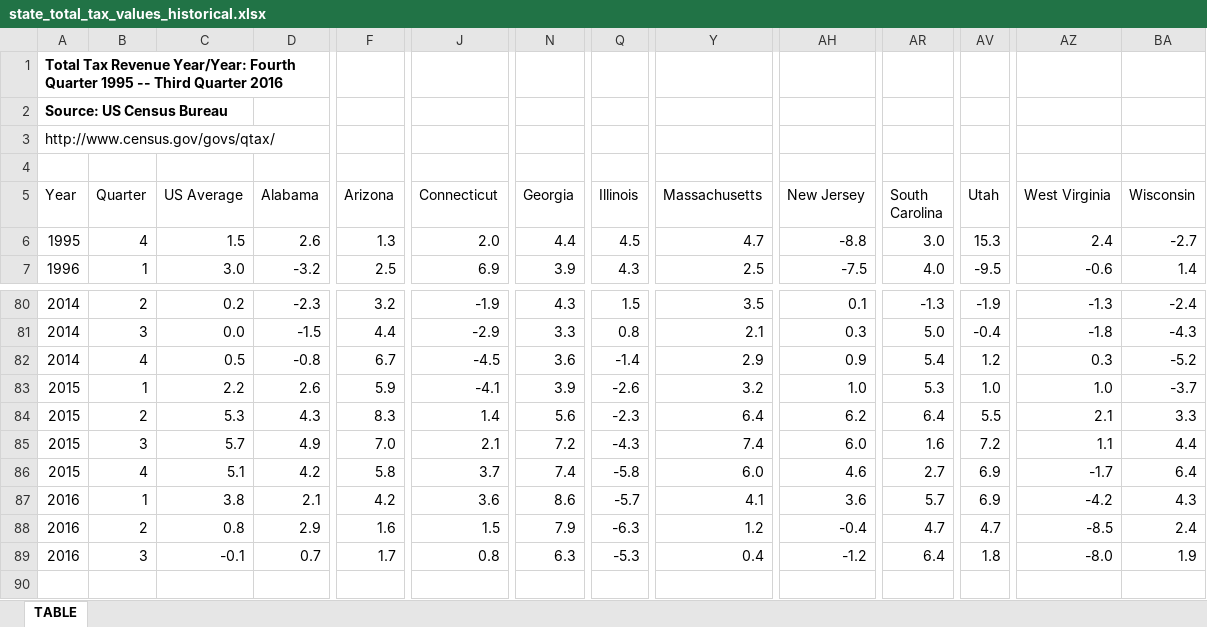
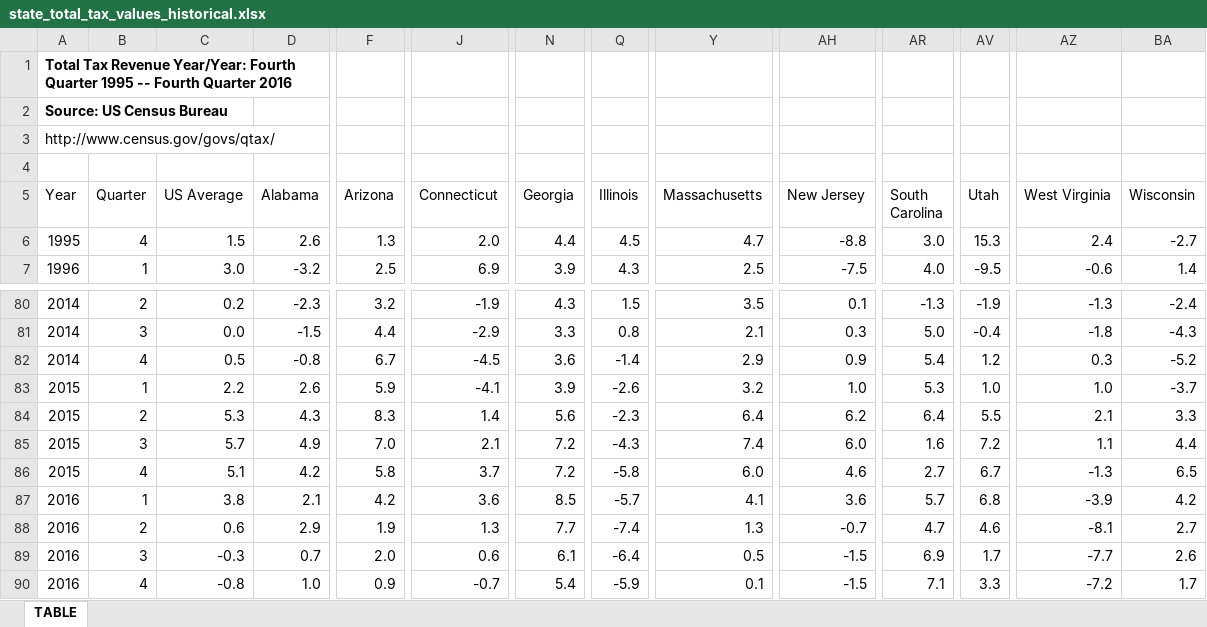
Before and after one commit to UrbanInstitute/state-economic-monitor, an Excel workbook: data/historical/source/state_total_tax_values_historical.xlsx, sheet TABLE, drawn as a sheet; only a part is shown, gaps mark what is left out; values as stored, in another font and other column widths than the file's, no borders; rows hold the shown columns only; the diff names each change by its address in the sheet, - before the commit and + after, or states it on an @@ line.

```diff
--- a/data/historical/source/state_total_tax_values_historical.xlsx (sheet TABLE)
+++ b/data/historical/source/state_total_tax_values_historical.xlsx (sheet TABLE)
-A1 (Year): …1995 -- Third Quarter 2016
+A1 (Year): …1995 -- Fourth Quarter 2016
-N86 (Georgia): 7.4
+N86 (Georgia): 7.2
-AV86 (Utah): 6.9
+AV86 (Utah): 6.7
-AZ86 (West Virginia): -1.7
+AZ86 (West Virginia): -1.3
-BA86 (Wisconsin): 6.4
+BA86 (Wisconsin): 6.5
-N87 (Georgia): 8.6
+N87 (Georgia): 8.5
-AV87 (Utah): 6.9
+AV87 (Utah): 6.8
-AZ87 (West Virginia): -4.2
+AZ87 (West Virginia): -3.9
-BA87 (Wisconsin): 4.3
+BA87 (Wisconsin): 4.2
-C88 (US Average): 0.8
+C88 (US Average): 0.6
-F88 (Arizona): 1.6
+F88 (Arizona): 1.9
-J88 (Connecticut): 1.5
+J88 (Connecticut): 1.3
-N88 (Georgia): 7.9
+N88 (Georgia): 7.7
-Q88 (Illinois): -6.3
+Q88 (Illinois): -7.4
-Y88 (Massachusetts): 1.2
+Y88 (Massachusetts): 1.3
-AH88 (New Jersey): -0.4
+AH88 (New Jersey): -0.7
-AV88 (Utah): 4.7
+AV88 (Utah): 4.6
-AZ88 (West Virginia): -8.5
+AZ88 (West Virginia): -8.1
-BA88 (Wisconsin): 2.4
+BA88 (Wisconsin): 2.7
-C89 (US Average): -0.1
+C89 (US Average): -0.3
-F89 (Arizona): 1.7
+F89 (Arizona): 2.0
-J89 (Connecticut): 0.8
+J89 (Connecticut): 0.6
-N89 (Georgia): 6.3
+N89 (Georgia): 6.1
-Q89 (Illinois): -5.3
+Q89 (Illinois): -6.4
-Y89 (Massachusetts): 0.4
+Y89 (Massachusetts): 0.5
-AH89 (New Jersey): -1.2
+AH89 (New Jersey): -1.5
-AR89 (South Carolina): 6.4
+AR89 (South Carolina): 6.9
-AV89 (Utah): 1.8
+AV89 (Utah): 1.7
-AZ89 (West Virginia): -8.0
+AZ89 (West Virginia): -7.7
-BA89 (Wisconsin): 1.9
+BA89 (Wisconsin): 2.6
+row 90: 2016 | 4 | -0.8 | 1.0 | 0.9 | -0.7 | 5.4 | -5.9 | 0.1 | -1.5 | 7.1 | 3.3 | -7.2 | 1.7
```
Also changed, not shown: data/historical/source/corp_historical.xlsx, data/historical/source/income_historical.xlsx, 34 other files.
